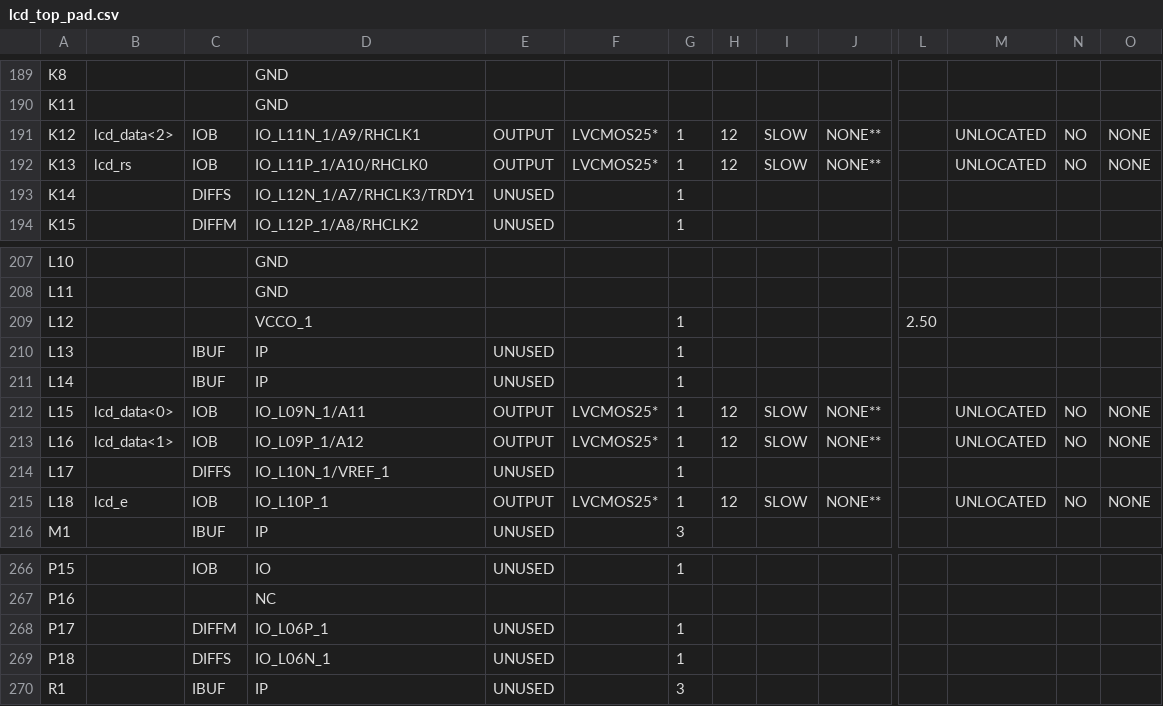
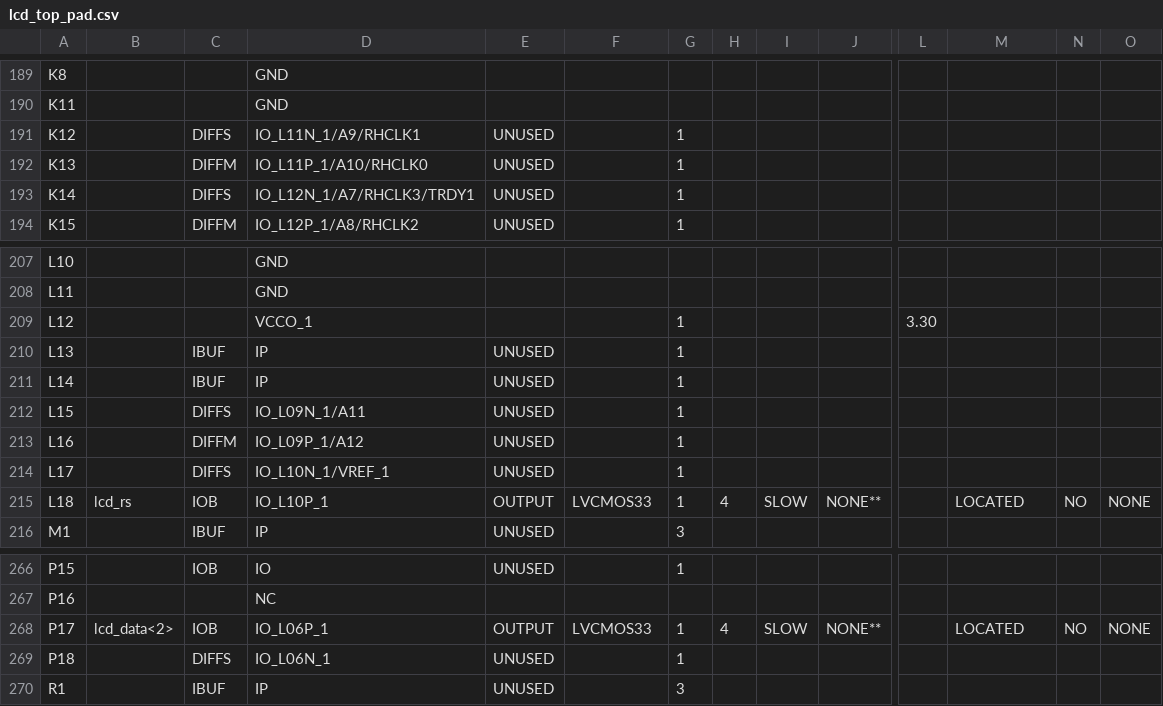
Before and after one commit to sebita98/proyectoTD, a CSV file: lcd/lcd_top_pad.csv, drawn as a sheet; only a part is shown, gaps mark what is left out; the diff covers the shown part only; the diff names each change by its address in the sheet, - before the commit and + after, or states it on an @@ line.

```diff
--- a/lcd/lcd_top_pad.csv
+++ b/lcd/lcd_top_pad.csv
-B191: lcd_data<2>
+B191: (empty)
-C191: IOB
+C191: DIFFS
-E191:E192: OUTPUT
+E191:E192: UNUSED
-F191:F192: LVCMOS25*
+F191:F192: (empty)
-H191:H192: 12
+H191:H192: (empty)
-I191:I192: SLOW
+I191:I192: (empty)
-J191:J192: NONE**
+J191:J192: (empty)
-M191:M192: UNLOCATED
+M191:M192: (empty)
-N191:N192: NO
+N191:N192: (empty)
-O191:O192: NONE
+O191:O192: (empty)
-B192: lcd_rs
+B192: (empty)
-C192: IOB
+C192: DIFFM
-L209: 2.50
+L209: 3.30
-B212: lcd_data<0>
+B212: (empty)
-C212: IOB
+C212: DIFFS
-E212:E213: OUTPUT
+E212:E213: UNUSED
-F212:F213: LVCMOS25*
+F212:F213: (empty)
-H212:H213: 12
+H212:H213: (empty)
-I212:I213: SLOW
+I212:I213: (empty)
-J212:J213: NONE**
+J212:J213: (empty)
-M212:M213: UNLOCATED
+M212:M213: (empty)
-N212:N213: NO
+N212:N213: (empty)
-O212:O213: NONE
+O212:O213: (empty)
-B213: lcd_data<1>
+B213: (empty)
-C213: IOB
+C213: DIFFM
-B215: lcd_e
+B215: lcd_rs
-F215: LVCMOS25*
+F215: LVCMOS33
-H215: 12
+H215: 4
-M215: UNLOCATED
+M215: LOCATED
-B268: (empty)
+B268: lcd_data<2>
-C268: DIFFM
+C268: IOB
-E268: UNUSED
+E268: OUTPUT
-F268: (empty)
+F268: LVCMOS33
-H268: (empty)
+H268: 4
-I268: (empty)
+I268: SLOW
-J268: (empty)
+J268: NONE**
-M268: (empty)
+M268: LOCATED
-N268: (empty)
+N268: NO
-O268: (empty)
+O268: NONE
```
Also changed, not shown: 56 edited cells elsewhere in this file, 52 other files.
